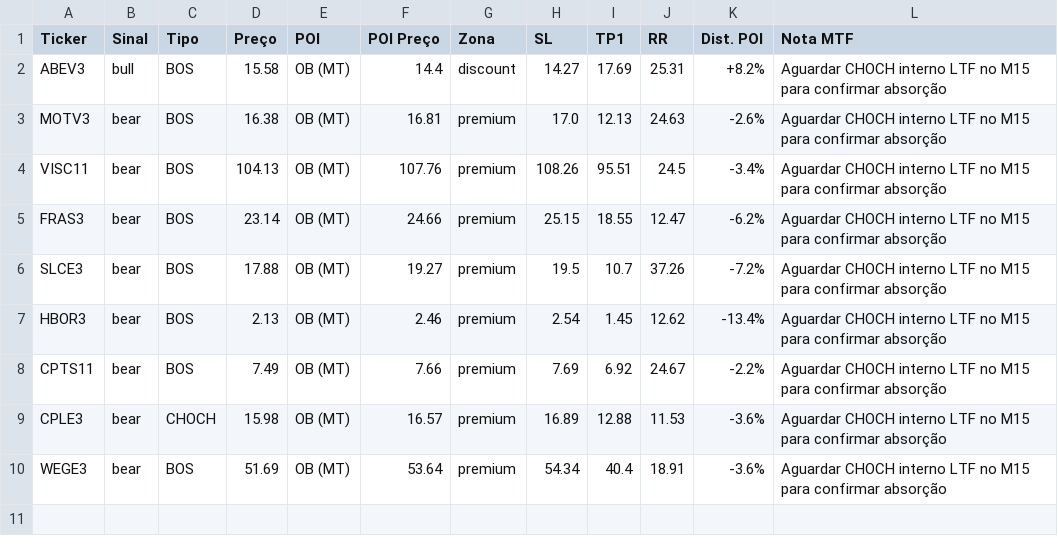
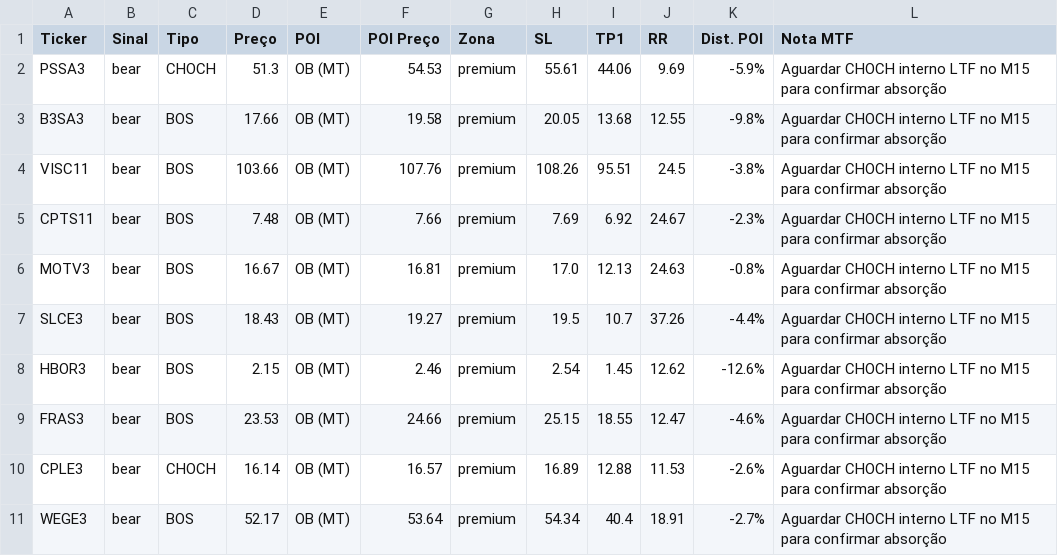
Before and after one commit to julianimmj/SMC-v3.0, a CSV file: latest_scan.csv, drawn as a sheet.

Commit message:
bot: upload resultados diarios [skip ci]

```diff
--- a/latest_scan.csv
+++ b/latest_scan.csv
@@ -1,10 +1,11 @@
 Ticker,Sinal,Tipo,Preço,POI,POI Preço,Zona,SL,TP1,RR,Dist. POI,Nota MTF
-ABEV3,bull,BOS,15.58,OB (MT),14.4,discount,14.27,17.69,25.31,+8.2%,Aguardar CHOCH interno LTF no M15 para confirmar absorção
-MOTV3,bear,BOS,16.38,OB (MT),16.81,premium,17.0,12.13,24.63,-2.6%,Aguardar CHOCH interno LTF no M15 para confirmar absorção
-VISC11,bear,BOS,104.13,OB (MT),107.76,premium,108.26,95.51,24.5,-3.4%,Aguardar CHOCH interno LTF no M15 para confirmar absorção
-FRAS3,bear,BOS,23.14,OB (MT),24.66,premium,25.15,18.55,12.47,-6.2%,Aguardar CHOCH interno LTF no M15 para confirmar absorção
-SLCE3,bear,BOS,17.88,OB (MT),19.27,premium,19.5,10.7,37.26,-7.2%,Aguardar CHOCH interno LTF no M15 para confirmar absorção
-HBOR3,bear,BOS,2.13,OB (MT),2.46,premium,2.54,1.45,12.62,-13.4%,Aguardar CHOCH interno LTF no M15 para confirmar absorção
-CPTS11,bear,BOS,7.49,OB (MT),7.66,premium,7.69,6.92,24.67,-2.2%,Aguardar CHOCH interno LTF no M15 para confirmar absorção
-CPLE3,bear,CHOCH,15.98,OB (MT),16.57,premium,16.89,12.88,11.53,-3.6%,Aguardar CHOCH interno LTF no M15 para confirmar absorção
-WEGE3,bear,BOS,51.69,OB (MT),53.64,premium,54.34,40.4,18.91,-3.6%,Aguardar CHOCH interno LTF no M15 para confirmar absorção
+PSSA3,bear,CHOCH,51.3,OB (MT),54.53,premium,55.61,44.06,9.69,-5.9%,Aguardar CHOCH interno LTF no M15 para confirmar absorção
+B3SA3,bear,BOS,17.66,OB (MT),19.58,premium,20.05,13.68,12.55,-9.8%,Aguardar CHOCH interno LTF no M15 para confirmar absorção
+VISC11,bear,BOS,103.66,OB (MT),107.76,premium,108.26,95.51,24.5,-3.8%,Aguardar CHOCH interno LTF no M15 para confirmar absorção
+CPTS11,bear,BOS,7.48,OB (MT),7.66,premium,7.69,6.92,24.67,-2.3%,Aguardar CHOCH interno LTF no M15 para confirmar absorção
+MOTV3,bear,BOS,16.67,OB (MT),16.81,premium,17.0,12.13,24.63,-0.8%,Aguardar CHOCH interno LTF no M15 para confirmar absorção
+SLCE3,bear,BOS,18.43,OB (MT),19.27,premium,19.5,10.7,37.26,-4.4%,Aguardar CHOCH interno LTF no M15 para confirmar absorção
+HBOR3,bear,BOS,2.15,OB (MT),2.46,premium,2.54,1.45,12.62,-12.6%,Aguardar CHOCH interno LTF no M15 para confirmar absorção
+FRAS3,bear,BOS,23.53,OB (MT),24.66,premium,25.15,18.55,12.47,-4.6%,Aguardar CHOCH interno LTF no M15 para confirmar absorção
+CPLE3,bear,CHOCH,16.14,OB (MT),16.57,premium,16.89,12.88,11.53,-2.6%,Aguardar CHOCH interno LTF no M15 para confirmar absorção
+WEGE3,bear,BOS,52.17,OB (MT),53.64,premium,54.34,40.4,18.91,-2.7%,Aguardar CHOCH interno LTF no M15 para confirmar absorção
```
